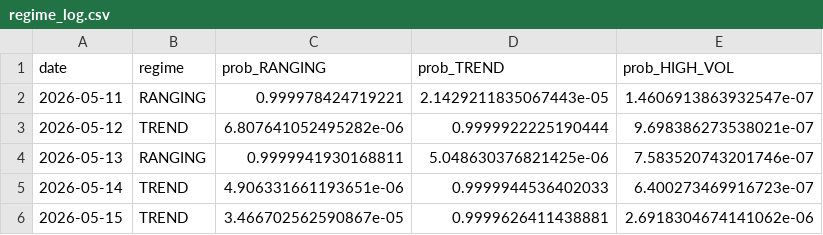
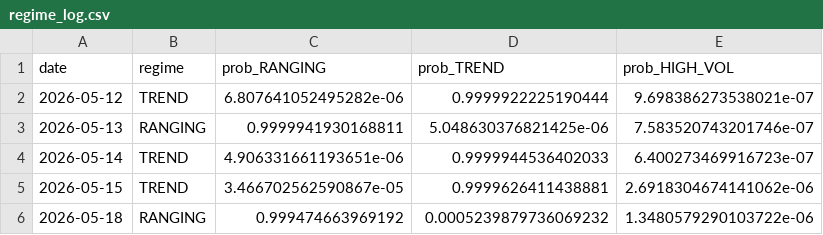
Before and after one commit to diego46watt/regime-signals, a CSV file: regime_log.csv, drawn as a sheet; removed rows and columns are numbered as before the commit, all else as after; the diff names each change by its address in the sheet, - before the commit and + after, or states it on an @@ line.

Commit message:
regime: 2026-05-19

```diff
--- a/regime_log.csv
+++ b/regime_log.csv
-row 2: 2026-05-11 | RANGING | 0.999978424719221 | 2.1429211835067443e-05 | 1.4606913863932547e-07
+row 6: 2026-05-18 | RANGING | 0.999474663969192 | 0.0005239879736069232 | 1.3480579290103722e-06
```
